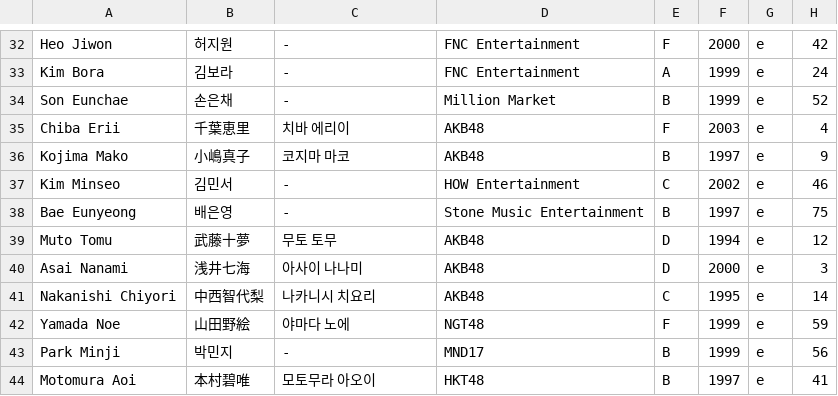
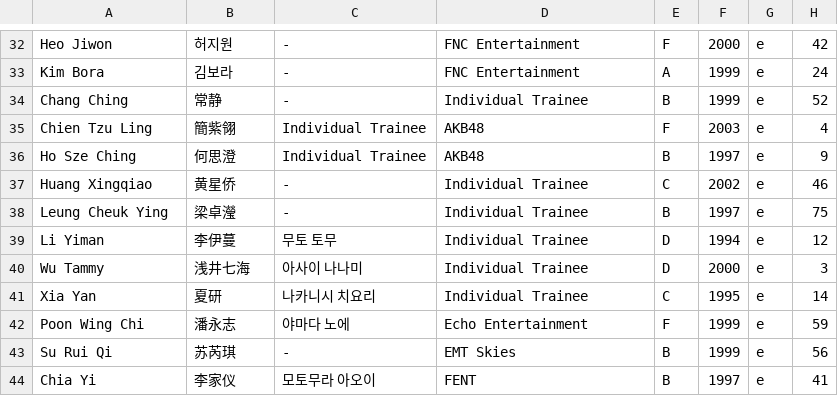
Before and after one commit to tinkatonz/elite-class-ranker, a CSV file: trainee_info.csv, drawn as a sheet; only a part is shown, gaps mark what is left out; the diff covers the shown part only.

Commit message:
c group

```diff
--- a/trainee_info.csv
+++ b/trainee_info.csv
@@ -33,12 +33,12 @@
 "Kim Bora","김보라","-","FNC Entertainment","A","1999","e","24"
-"Son Eunchae","손은채","-","Million Market","B","1999","e","52"
-"Chiba Erii","千葉恵里","치바 에리이","AKB48","F","2003","e","4"
-"Kojima Mako","小嶋真子","코지마 마코","AKB48","B","1997","e","9"
-"Kim Minseo","김민서","-","HOW Entertainment","C","2002","e","46"
-"Bae Eunyeong","배은영","-","Stone Music Entertainment","B","1997","e","75"
-"Muto Tomu","武藤十夢","무토 토무","AKB48","D","1994","e","12"
-"Asai Nanami","浅井七海","아사이 나나미","AKB48","D","2000","e","3"
-"Nakanishi Chiyori","中西智代梨","나카니시 치요리","AKB48","C","1995","e","14"
-"Yamada Noe","山田野絵","야마다 노에","NGT48","F","1999","e","59"
-"Park Minji","박민지","-","MND17","B","1999","e","56"
-"Motomura Aoi","本村碧唯","모토무라 아오이","HKT48","B","1997","e","41"
+"Chang Ching","常静","-","Individual Trainee","B","1999","e","52"
+"Chien Tzu Ling","簡紫翎","Individual Trainee","AKB48","F","2003","e","4"
+"Ho Sze Ching","何思澄","Individual Trainee","AKB48","B","1997","e","9"
+"Huang Xingqiao","黄星侨","-","Individual Trainee","C","2002","e","46"
+"Leung Cheuk Ying","梁卓瀅","-","Individual Trainee","B","1997","e","75"
+"Li Yiman","李伊蔓","무토 토무","Individual Trainee","D","1994","e","12"
+"Wu Tammy","浅井七海","아사이 나나미","Individual Trainee","D","2000","e","3"
+"Xia Yan","夏研","나카니시 치요리","Individual Trainee","C","1995","e","14"
+"Poon Wing Chi","潘永志","야마다 노에","Echo Entertainment","F","1999","e","59"
+"Su Rui Qi","苏芮琪","-","EMT Skies","B","1999","e","56"
+"Chia Yi","李家仪","모토무라 아오이","FENT","B","1997","e","41"
```
Also changed, not shown: 3 edited cells elsewhere in this file.
